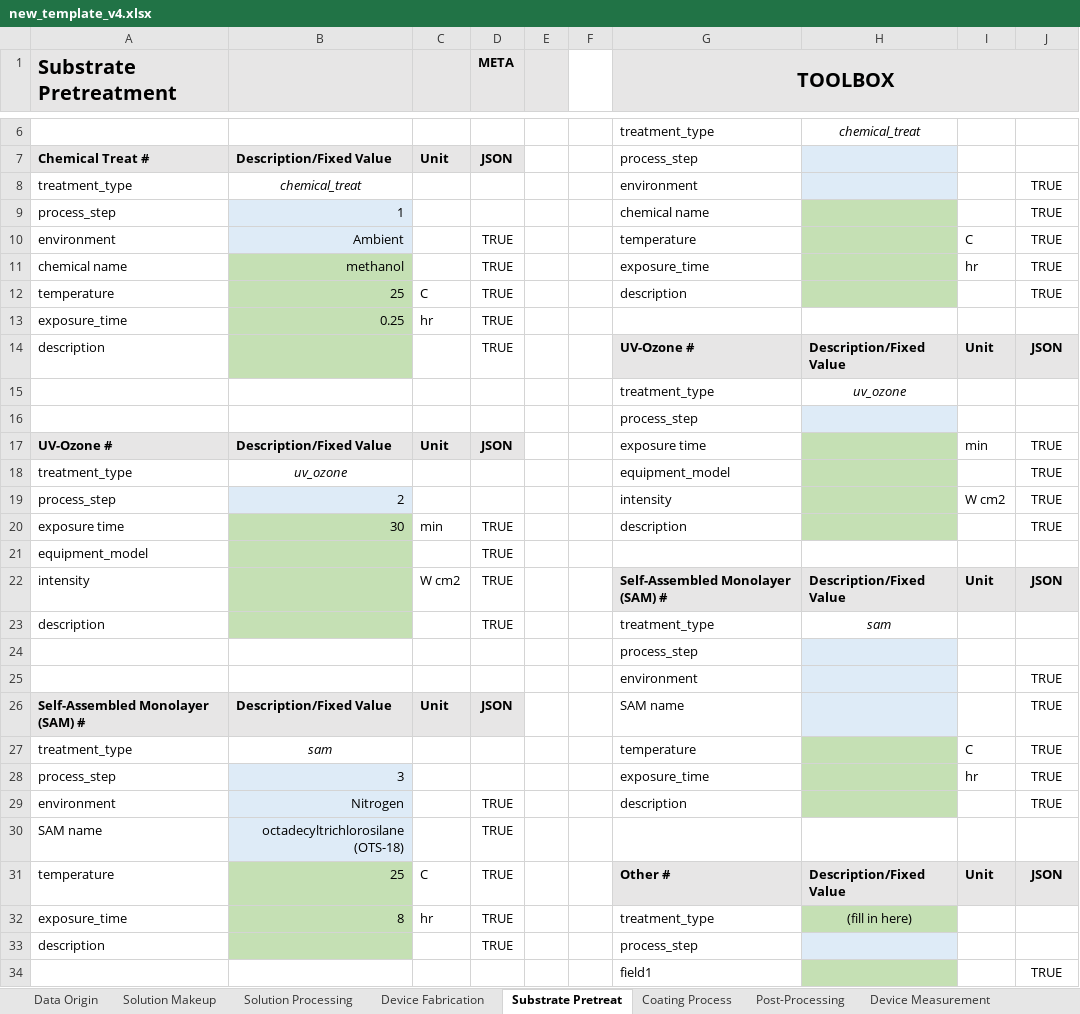
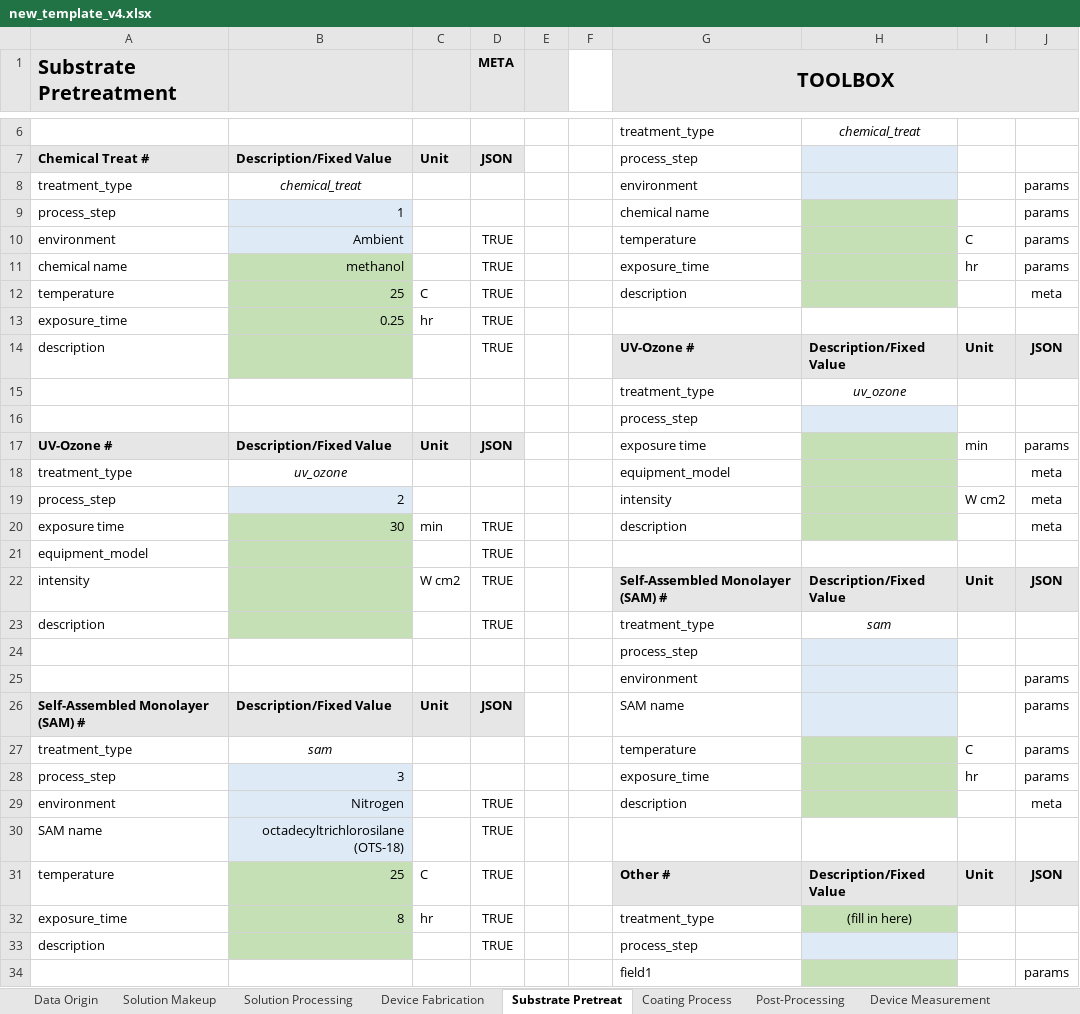
Before and after one commit to aaronliu64/ofet-db, an Excel workbook: db_feed/new_template_v4.xlsx, sheet Substrate Pretreat, drawn as a sheet; only a part is shown, gaps mark what is left out; values as stored, in another font and other column widths than the file's, no borders; the diff covers the shown part only; the diff names each change by its address in the sheet, - before the commit and + after, or states it on an @@ line.

```diff
--- a/db_feed/new_template_v4.xlsx (sheet Substrate Pretreat)
+++ b/db_feed/new_template_v4.xlsx (sheet Substrate Pretreat)
-J8:J11: TRUE
+J8:J11: params
-J12: TRUE
+J12: meta
-J17: TRUE
+J17: params
-J18:J20: TRUE
+J18:J20: meta
-J25:J28: TRUE
+J25:J28: params
-J29: TRUE
+J29: meta
-J34: TRUE
+J34: params
```
Also changed, not shown: 1 added row, 1 removed row, 6 edited cells and cell formats elsewhere in this sheet, sheet Coating Process, sheet Solution Processing, sheet Device Fabrication, sheet Post-Processing, sheet Other Measurements, sheet Device Measurement.
